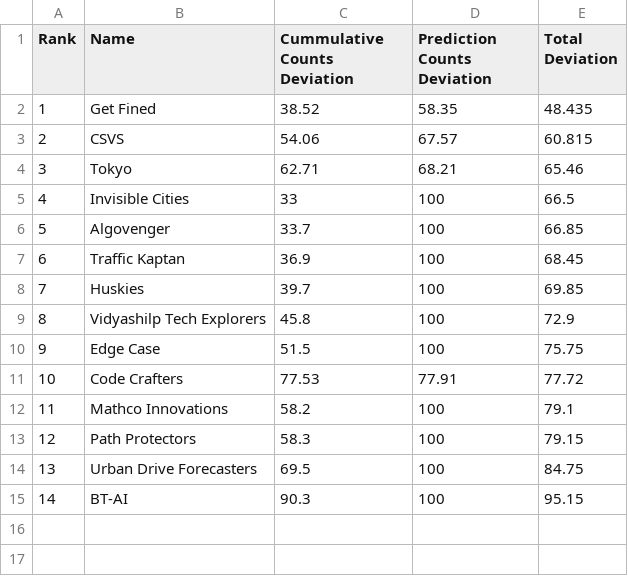
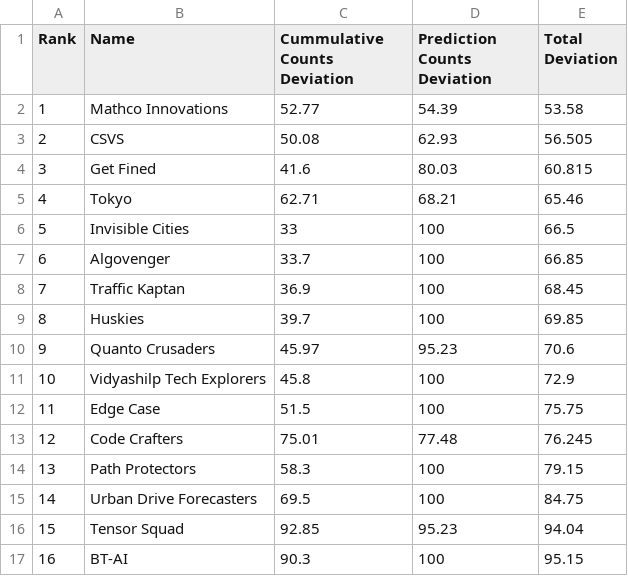
Before and after one commit to ArunJoseph19/Leaderboard_BMC2024, a CSV file: Phase 1 Leaderboard.csv, drawn as a sheet; removed rows and columns are numbered as before the commit, all else as after; the diff names each change by its address in the sheet, - before the commit and + after, or states it on an @@ line.

```diff
--- a/Phase 1 Leaderboard.csv
+++ b/Phase 1 Leaderboard.csv
-row 2: 1 | Get Fined | 38.52 | 58.35 | 48.435
+row 2: 1 | Mathco Innovations | 52.77 | 54.39 | 53.58
-C3 (Cummulative Counts Deviation): 54.06
+C3 (Cummulative Counts Deviation): 50.08
-D3 (Prediction Counts Deviation): 67.57
+D3 (Prediction Counts Deviation): 62.93
-E3 (Total Deviation): 60.815
+E3 (Total Deviation): 56.505
+row 4: 3 | Get Fined | 41.6 | 80.03 | 60.815
@@ column A (Rank) renumbered from row 5 down @@
+row 10: 9 | Quanto Crusaders | 45.97 | 95.23 | 70.6
-C13 (Cummulative Counts Deviation): 77.53
+C13 (Cummulative Counts Deviation): 75.01
-D13 (Prediction Counts Deviation): 77.91
+D13 (Prediction Counts Deviation): 77.48
-E13 (Total Deviation): 77.72
+E13 (Total Deviation): 76.245
-row 12: 11 | Mathco Innovations | 58.2 | 100 | 79.1
+row 16: 15 | Tensor Squad | 92.85 | 95.23 | 94.04
```
Also changed, not shown: 1 other file.
